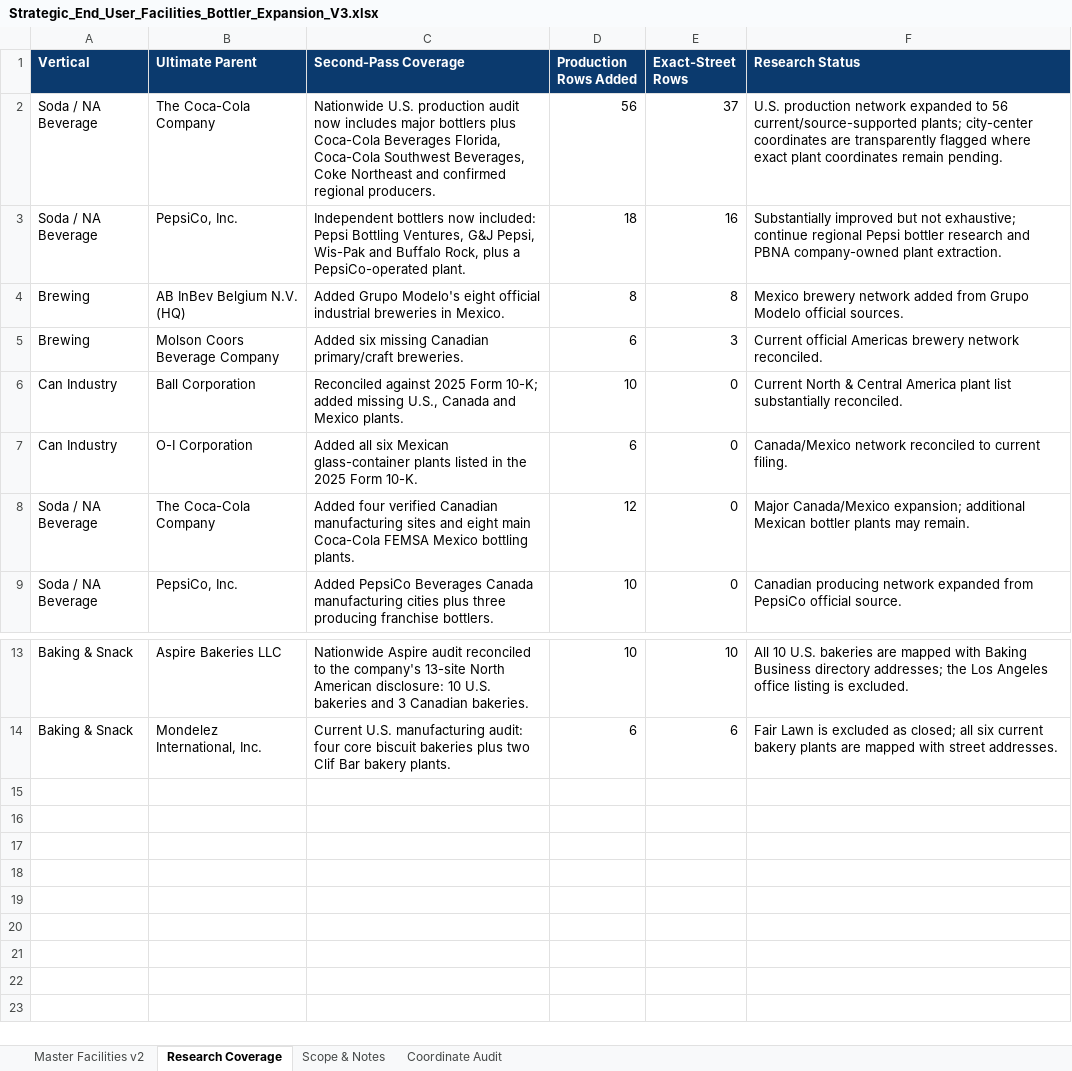
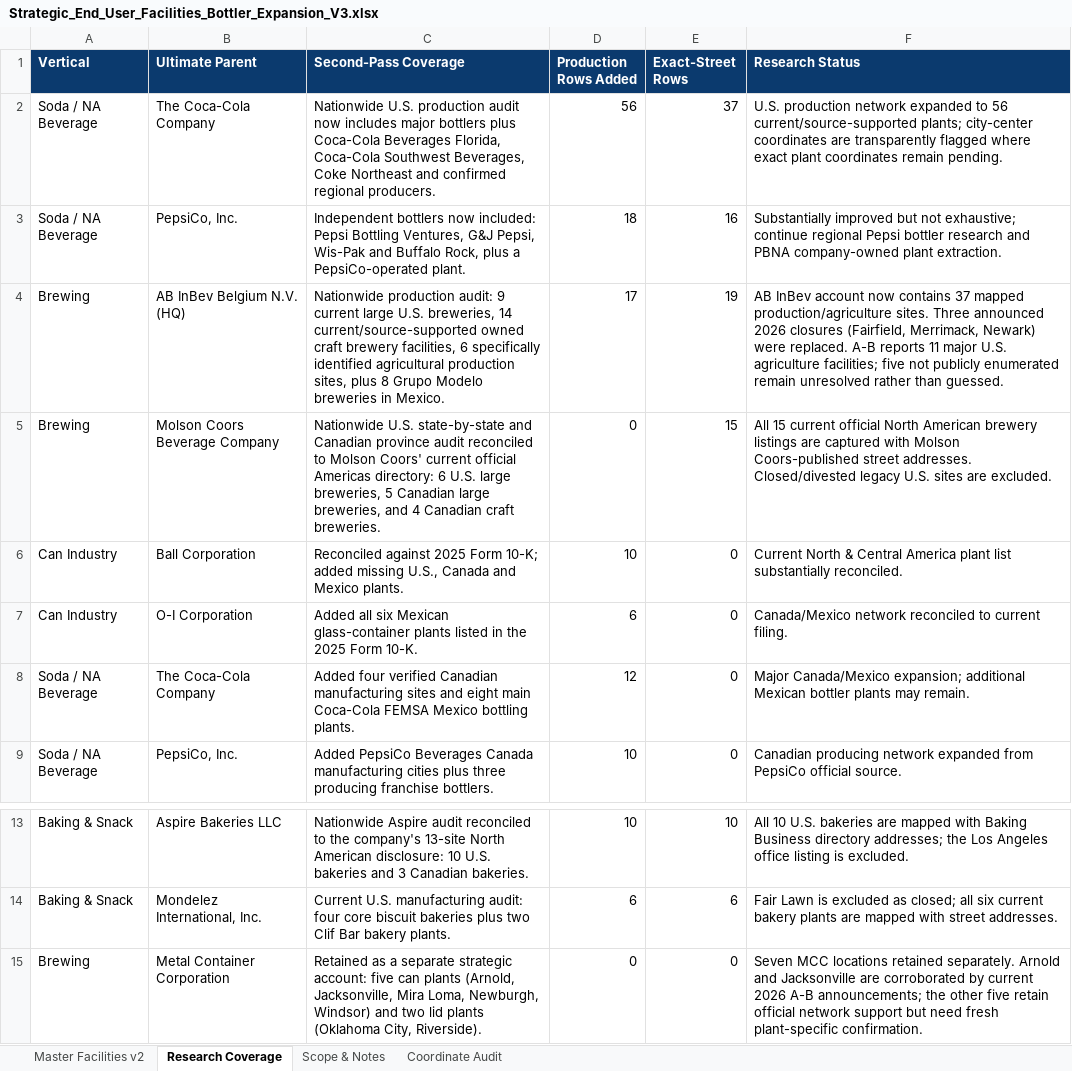
Before and after one commit to joenovotny/FacilityLocationsMap, an Excel workbook: source-data/Strategic_End_User_Facilities_Bottler_Expansion_V3.xlsx, sheet Research Coverage, drawn as a sheet; only a part is shown, gaps mark what is left out; values as stored, in another font and other column widths than the file's, no borders; table styles not drawn; removed rows and columns are numbered as before the commit, all else as after; the diff names each change by its address in the sheet, - before the commit and + after, or states it on an @@ line.

Commit message:
Expand Molson Coors and Anheuser-Busch facility networks

```diff
--- a/source-data/Strategic_End_User_Facilities_Bottler_Expansion_V3.xlsx (sheet Research Coverage)
+++ b/source-data/Strategic_End_User_Facilities_Bottler_Expansion_V3.xlsx (sheet Research Coverage)
-row 4: Brewing | AB InBev Belgium N.V. (HQ) | Added Grupo Modelo's eight official industrial breweries in Mexico. | 8 | 8 | Mexico brewery network added from Grupo Modelo official sources.
-row 5: Brewing | Molson Coors Beverage Company | Added six missing Canadian primary/craft breweries. | 6 | 3 | Current official Americas brewery network reconciled.
+row 4: Brewing | AB InBev Belgium N.V. (HQ) | Nationwide production audit: 9 current large U.S. breweries, 14 current/source-supported owned craft brewery facilities, 6 specifically identified agricultural production sites, plus 8 Grupo Modelo breweries in Mexico. | 17 | 19 | AB InBev account now contains 37 mapped production/agriculture sites. Three announced 2026 closures (Fairfield, Merrimack, Newark) were replaced. A-B reports 11 major U.S. agriculture facilities; five not publicly enumerated remain unresolved rather than guessed.
+row 5: Brewing | Molson Coors Beverage Company | Nationwide U.S. state-by-state and Canadian province audit reconciled to Molson Coors' current official Americas directory: 6 U.S. large breweries, 5 Canadian large breweries, and 4 Canadian craft breweries. | 0 | 15 | All 15 current official North American brewery listings are captured with Molson Coors-published street addresses. Closed/divested legacy U.S. sites are excluded.
+row 15: Brewing | Metal Container Corporation | Retained as a separate strategic account: five can plants (Arnold, Jacksonville, Mira Loma, Newburgh, Windsor) and two lid plants (Oklahoma City, Riverside). | 0 | 0 | Seven MCC locations retained separately. Arnold and Jacksonville are corroborated by current 2026 A-B announcements; the other five retain official network support but need fresh plant-specific confirmation.
```
Also changed, not shown: sheet Master Facilities v2, sheet Coordinate Audit, sheet Scope & Notes, hidden cells, 1 other file.
